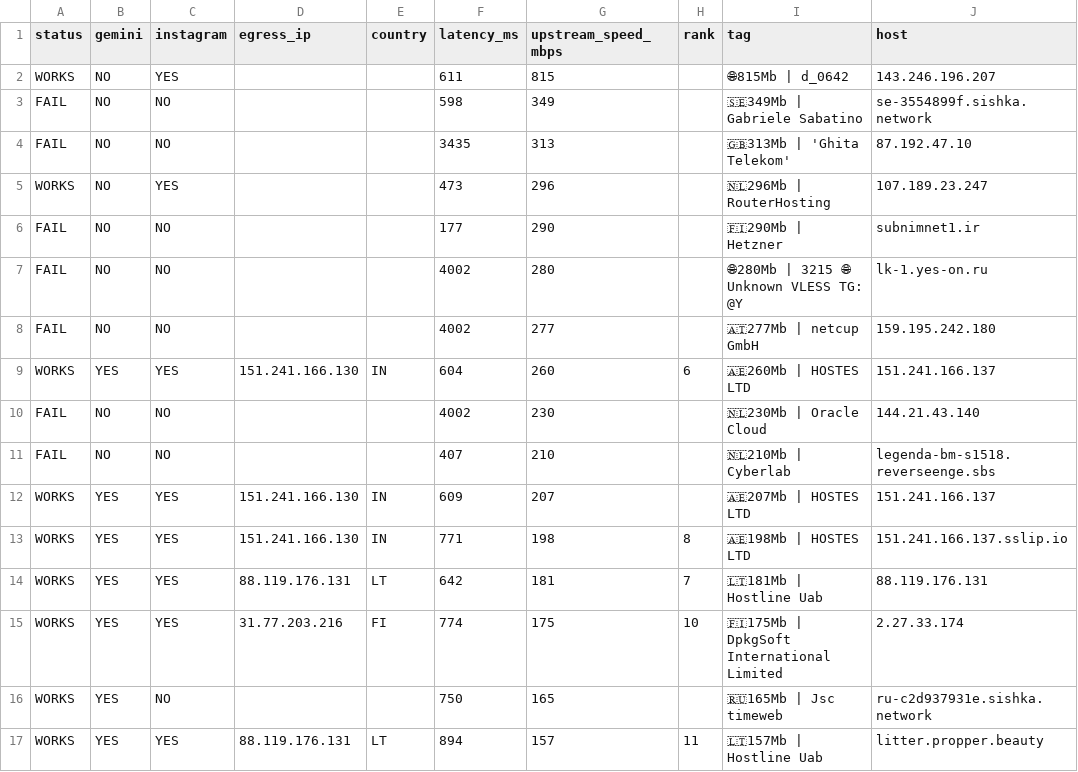
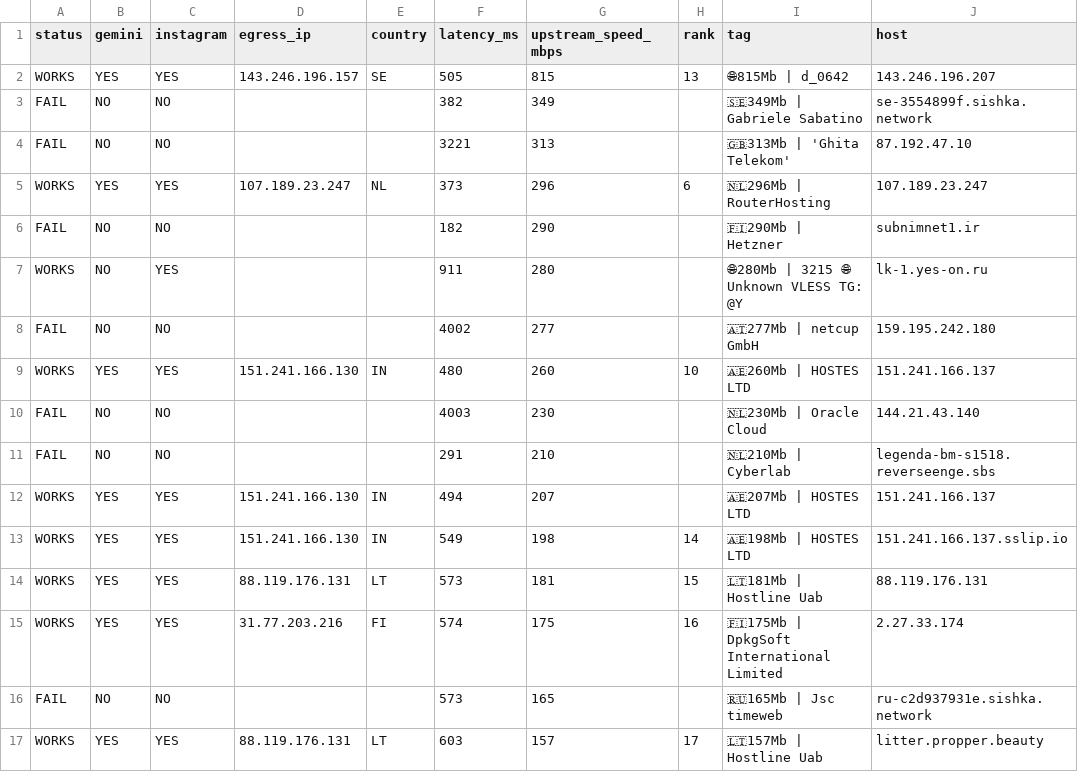
Before and after one commit to StarLordKarma/v2rayn-auto-subscription, a TSV file: report.tsv, drawn as a sheet; only a part is shown; the diff covers the shown part only; the diff names each change by its address in the sheet, - before the commit and + after, or states it on an @@ line.

```diff
--- a/report.tsv
+++ b/report.tsv
-B2 (gemini): NO
+B2 (gemini): YES
-D2 (egress_ip): (empty)
+D2 (egress_ip): 143.246.196.157
-E2 (country): (empty)
+E2 (country): SE
-F2 (latency_ms): 611
+F2 (latency_ms): 505
-H2 (rank): (empty)
+H2 (rank): 13
-F3 (latency_ms): 598
+F3 (latency_ms): 382
-F4 (latency_ms): 3435
+F4 (latency_ms): 3221
-B5 (gemini): NO
+B5 (gemini): YES
-D5 (egress_ip): (empty)
+D5 (egress_ip): 107.189.23.247
-E5 (country): (empty)
+E5 (country): NL
-F5 (latency_ms): 473
+F5 (latency_ms): 373
-H5 (rank): (empty)
+H5 (rank): 6
-F6 (latency_ms): 177
+F6 (latency_ms): 182
-A7 (status): FAIL
+A7 (status): WORKS
-C7 (instagram): NO
+C7 (instagram): YES
-F7 (latency_ms): 4002
+F7 (latency_ms): 911
-F9 (latency_ms): 604
+F9 (latency_ms): 480
-H9 (rank): 6
+H9 (rank): 10
-F10 (latency_ms): 4002
+F10 (latency_ms): 4003
-F11 (latency_ms): 407
+F11 (latency_ms): 291
-F12 (latency_ms): 609
+F12 (latency_ms): 494
-F13 (latency_ms): 771
+F13 (latency_ms): 549
-H13 (rank): 8
+H13 (rank): 14
-F14 (latency_ms): 642
+F14 (latency_ms): 573
-H14 (rank): 7
+H14 (rank): 15
-F15 (latency_ms): 774
+F15 (latency_ms): 574
-H15 (rank): 10
+H15 (rank): 16
-A16 (status): WORKS
+A16 (status): FAIL
-B16 (gemini): YES
+B16 (gemini): NO
-F16 (latency_ms): 750
+F16 (latency_ms): 573
-F17 (latency_ms): 894
+F17 (latency_ms): 603
-H17 (rank): 11
+H17 (rank): 17
```
Also changed, not shown: 4 added rows, 4 removed rows and 28 edited cells elsewhere in this file, 2 other files.
